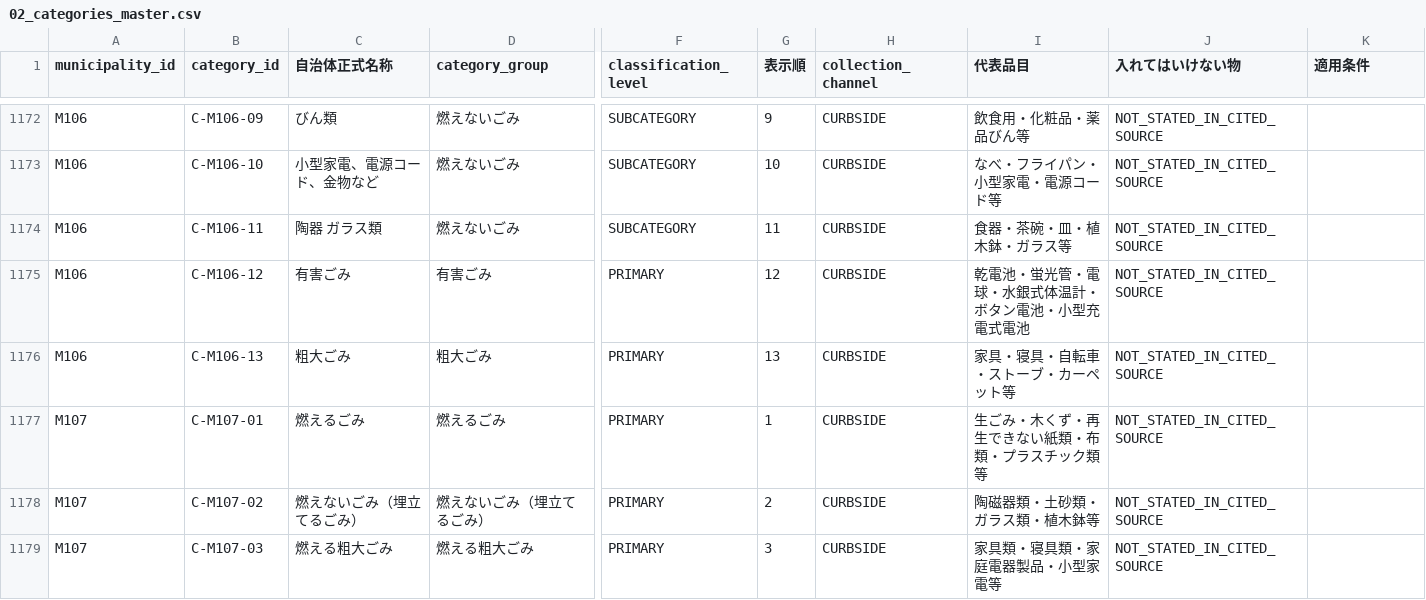
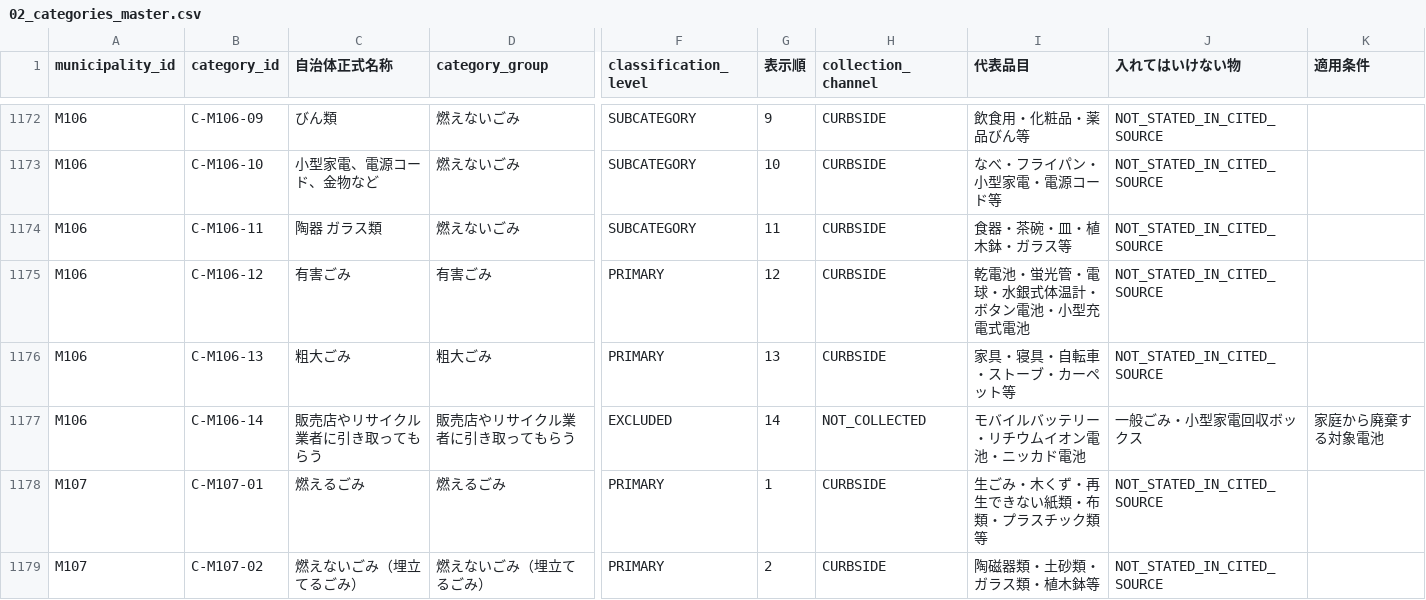
Before and after one commit to testeste55555/Separate-garbage, a CSV file: data/research/02_categories_master.csv, drawn as a sheet; only a part is shown, gaps mark what is left out; the shorter side is filled out with more unchanged rows; rows hold the shown columns only; the diff names each change by its address in the sheet, - before the commit and + after, or states it on an @@ line.

```diff
--- a/data/research/02_categories_master.csv
+++ b/data/research/02_categories_master.csv
+row 1177: M106 | C-M106-14 | 販売店やリサイクル業者に引き取ってもらう | 販売店やリサイクル業者に引き取ってもらう | EXCLUDED | 14 | NOT_COLLECTED | モバイルバッテリー・リチウムイオン電池・ニッカド電池 | 一般ごみ・小型家電回収ボックス | 家庭から廃棄する対象電池
```
Also changed, not shown: data/app/item_image_mapping_pilot_top8.csv, data/research/03_sources_master.csv, 29 other files.
